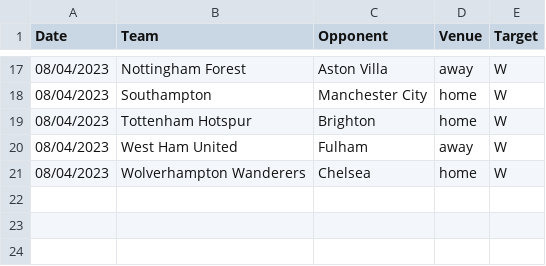
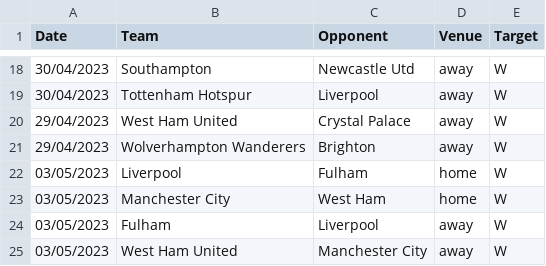
Before and after one commit to thorp30/football, a CSV file: fixtures.csv, drawn as a sheet; only a part is shown, gaps mark what is left out; the diff covers the shown part only.

```diff
--- a/fixtures.csv
+++ b/fixtures.csv
@@ -17,5 +18,8 @@
-08/04/2023,Nottingham Forest,Aston Villa,away,W
-08/04/2023,Southampton,Manchester City,home,W
-08/04/2023,Tottenham Hotspur,Brighton,home,W
-08/04/2023,West Ham United,Fulham,away,W
-08/04/2023,Wolverhampton Wanderers,Chelsea,home,W
+30/04/2023,Southampton,Newcastle Utd,away,W
+30/04/2023,Tottenham Hotspur,Liverpool,away,W
+29/04/2023,West Ham United,Crystal Palace,away,W
+29/04/2023,Wolverhampton Wanderers,Brighton,away,W
+03/05/2023,Liverpool,Fulham,home,W
+03/05/2023,Manchester City,West Ham,home,W
+03/05/2023,Fulham,Liverpool,away,W
+03/05/2023,West Ham United,Manchester City,away,W
```
Also changed, not shown: 3 added rows, 2 removed rows and 30 edited cells elsewhere in this file, 10 other files.
